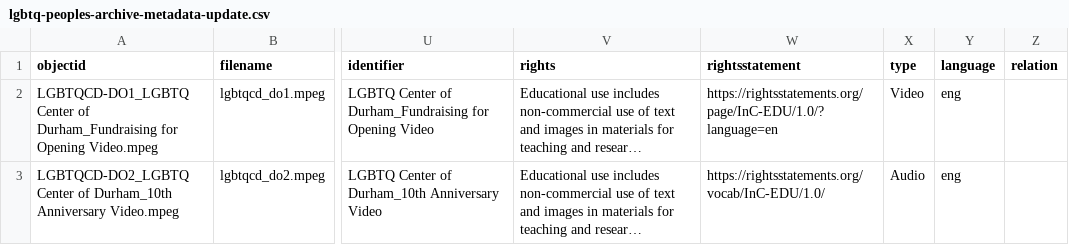
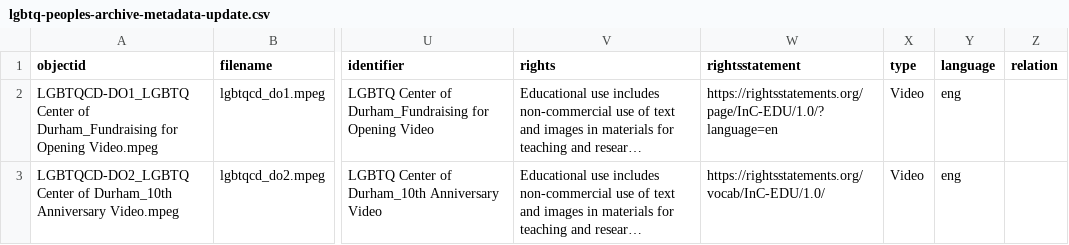
Before and after one commit to durhamlgbtqpeoplesarchive/Durham-LGBTQ-People-s-Archive, a CSV file: _data/lgbtq-peoples-archive-metadata-update.csv, drawn as a sheet; only a part is shown, gaps mark what is left out; long unchanged cells end in …; the diff names each change by its address in the sheet, - before the commit and + after, or states it on an @@ line.

Commit message:
Update lgbtq-peoples-archive-metadata-update.csv

```diff
--- a/_data/lgbtq-peoples-archive-metadata-update.csv
+++ b/_data/lgbtq-peoples-archive-metadata-update.csv
-X3 (type): Audio
+X3 (type): Video
```
